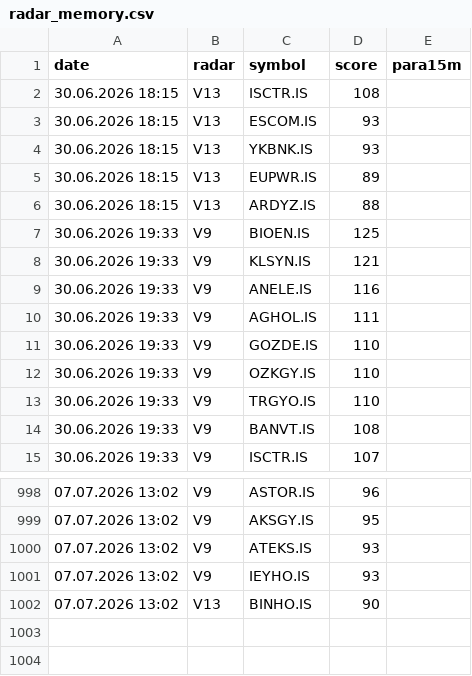
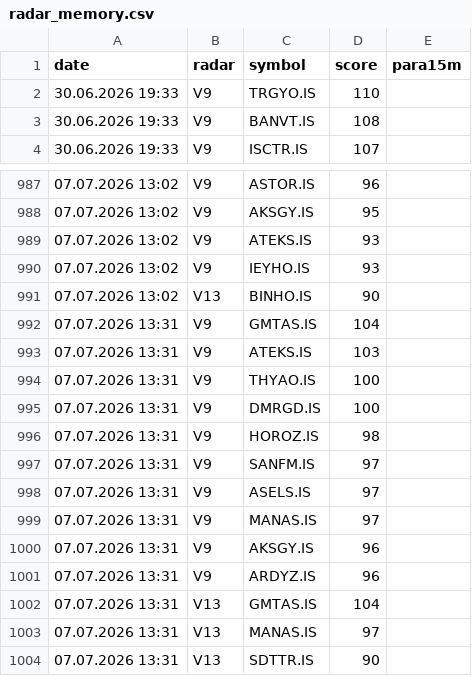
Before and after one commit to gokhan-bist-radar/gokhan-bist-radar, a CSV file: radar_memory.csv, drawn as a sheet; only a part is shown, gaps mark what is left out.

```diff
--- a/radar_memory.csv
+++ b/radar_memory.csv
@@ -1,13 +1,2 @@
 date,radar,symbol,score,para15m
-30.06.2026 18:15,V13,ISCTR.IS,108,
-30.06.2026 18:15,V13,ESCOM.IS,93,
-30.06.2026 18:15,V13,YKBNK.IS,93,
-30.06.2026 18:15,V13,EUPWR.IS,89,
-30.06.2026 18:15,V13,ARDYZ.IS,88,
-30.06.2026 19:33,V9,BIOEN.IS,125,
-30.06.2026 19:33,V9,KLSYN.IS,121,
-30.06.2026 19:33,V9,ANELE.IS,116,
-30.06.2026 19:33,V9,AGHOL.IS,111,
-30.06.2026 19:33,V9,GOZDE.IS,110,
-30.06.2026 19:33,V9,OZKGY.IS,110,
 30.06.2026 19:33,V9,TRGYO.IS,110,
@@ -1002 +991,14 @@ date,radar,symbol,score,para15m
 07.07.2026 13:02,V13,BINHO.IS,90,
+07.07.2026 13:31,V9,GMTAS.IS,104,
+07.07.2026 13:31,V9,ATEKS.IS,103,
+07.07.2026 13:31,V9,THYAO.IS,100,
+07.07.2026 13:31,V9,DMRGD.IS,100,
+07.07.2026 13:31,V9,HOROZ.IS,98,
+07.07.2026 13:31,V9,SANFM.IS,97,
+07.07.2026 13:31,V9,ASELS.IS,97,
+07.07.2026 13:31,V9,MANAS.IS,97,
+07.07.2026 13:31,V9,AKSGY.IS,96,
+07.07.2026 13:31,V9,ARDYZ.IS,96,
+07.07.2026 13:31,V13,GMTAS.IS,104,
+07.07.2026 13:31,V13,MANAS.IS,97,
+07.07.2026 13:31,V13,SDTTR.IS,90,
```
Also changed, not shown: radar_performance.csv, radar_signals.csv.
